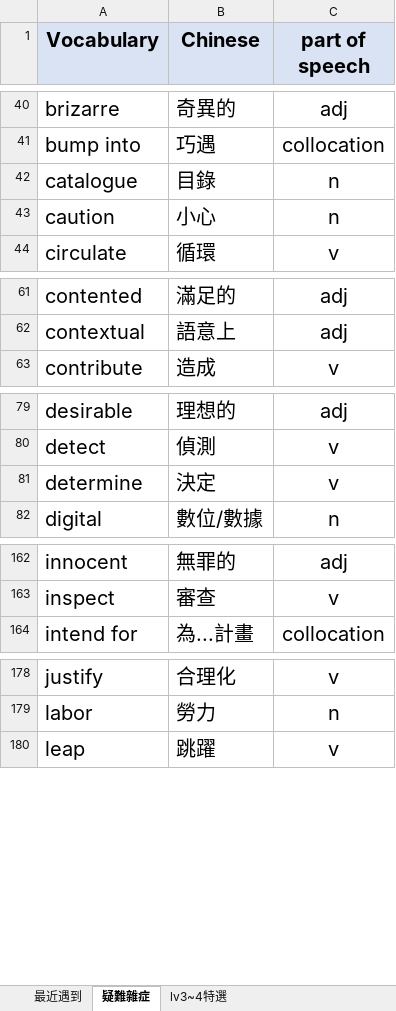
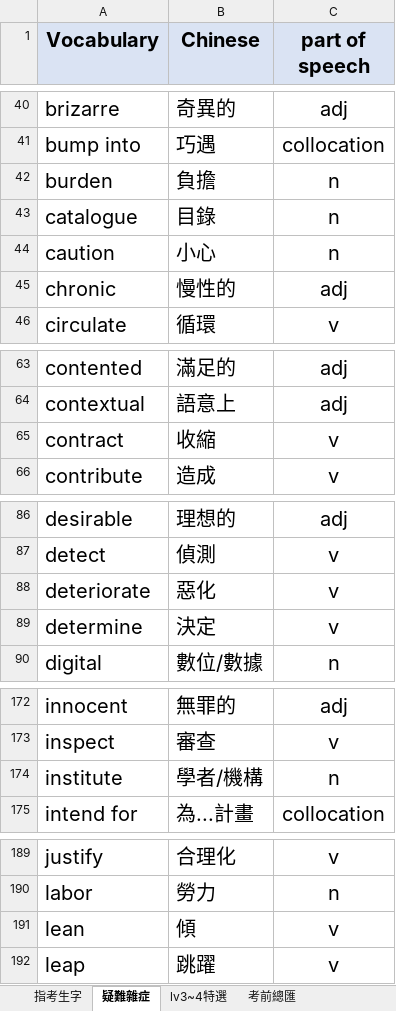
Before and after one commit to Nues0913/egproject, an Excel workbook: choose version/en.xlsx, sheet 疑難雜症, drawn as a sheet; only a part is shown, gaps mark what is left out; values as stored, in another font and other column widths than the file's, no borders; conditional formats not drawn; the diff covers the shown part only; the diff names each change by its address in the sheet, - before the commit and + after, or states it on an @@ line.

```diff
--- a/choose version/en.xlsx (sheet 疑難雜症)
+++ b/choose version/en.xlsx (sheet 疑難雜症)
-sheet tab: 最近遇到
+sheet tab: 指考生字
+sheet tab: 考前總匯
+row 42: burden | 負擔 | n
@@ row 303 moved to row 45: chronic @@
+row 65: contract | 收縮 | v
+row 88: deteriorate | 惡化 | v
+row 174: institute | 學者/機構 | n
+row 191: lean | 傾 | v
```
Also changed, not shown: 85 added rows, 1 removed row and 1 edited cell elsewhere in this sheet, sheet 指考生字, 2 other files.
